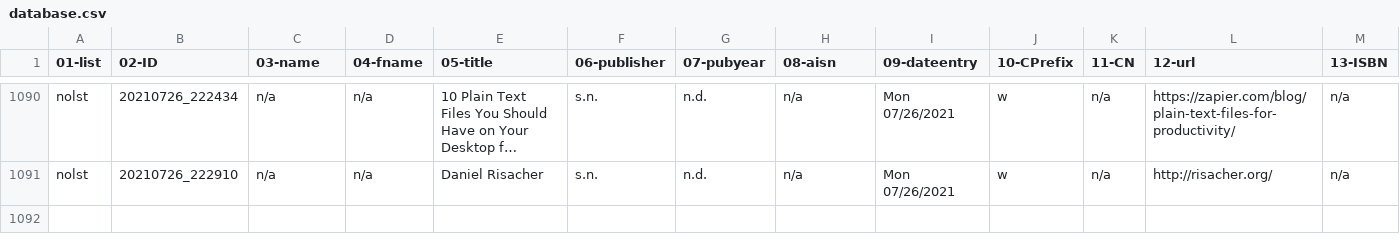
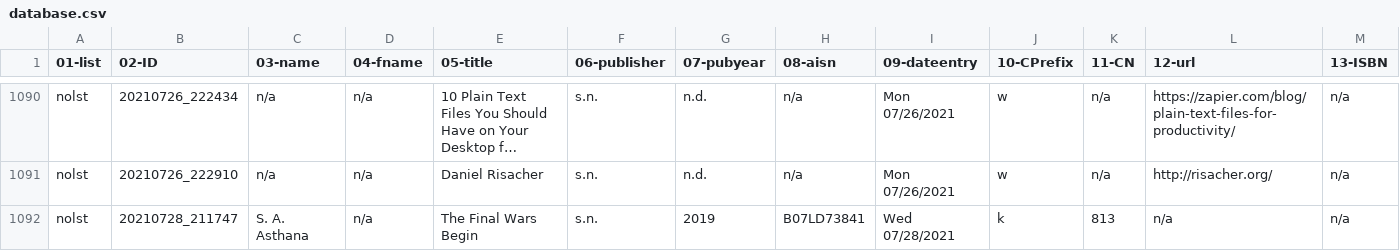
Before and after one commit to justinleetyler/justinleetyler.github.io, a CSV file: database.csv, drawn as a sheet; only a part is shown, gaps mark what is left out; long unchanged cells end in …; rows hold the shown columns only; the diff names each change by its address in the sheet, - before the commit and + after, or states it on an @@ line.

Commit message:
'updated'

```diff
--- a/database.csv
+++ b/database.csv
+row 1092: nolst | 20210728_211747 | S. A. Asthana | n/a | The Final Wars Begin | s.n. | 2019 | B07LD73841 | Wed 07/28/2021 | k | 813 | n/a | n/a
```
